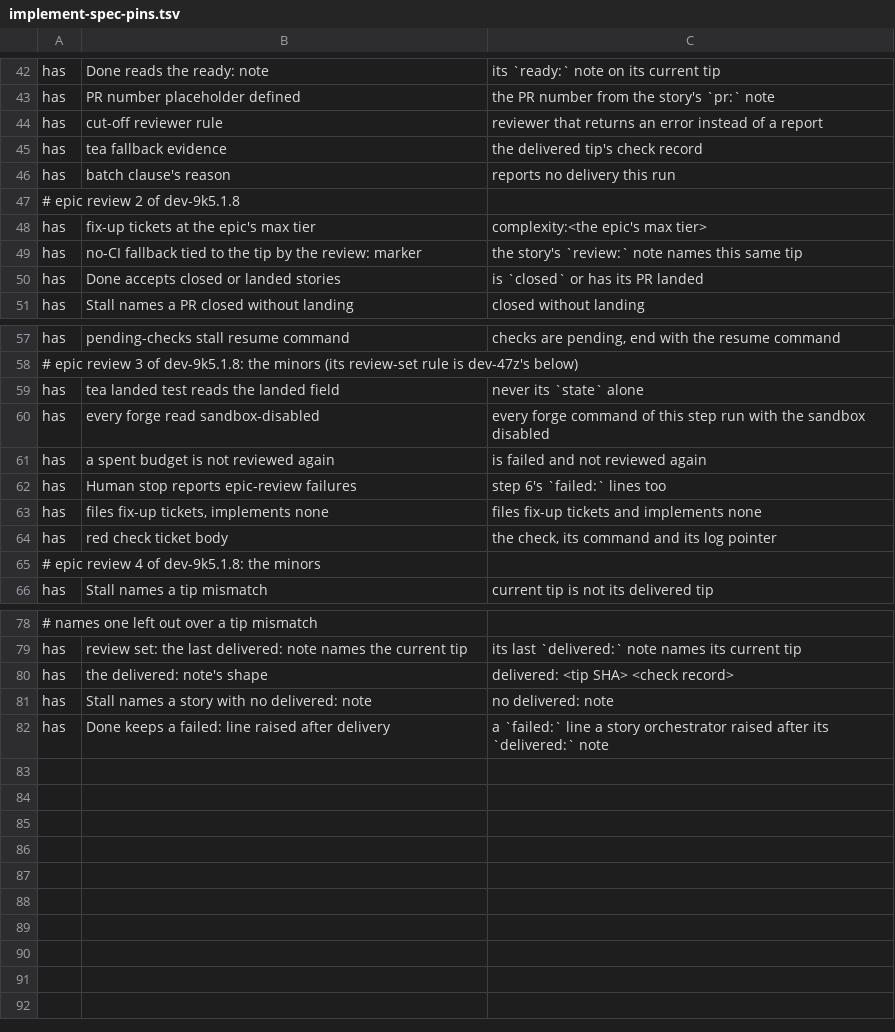
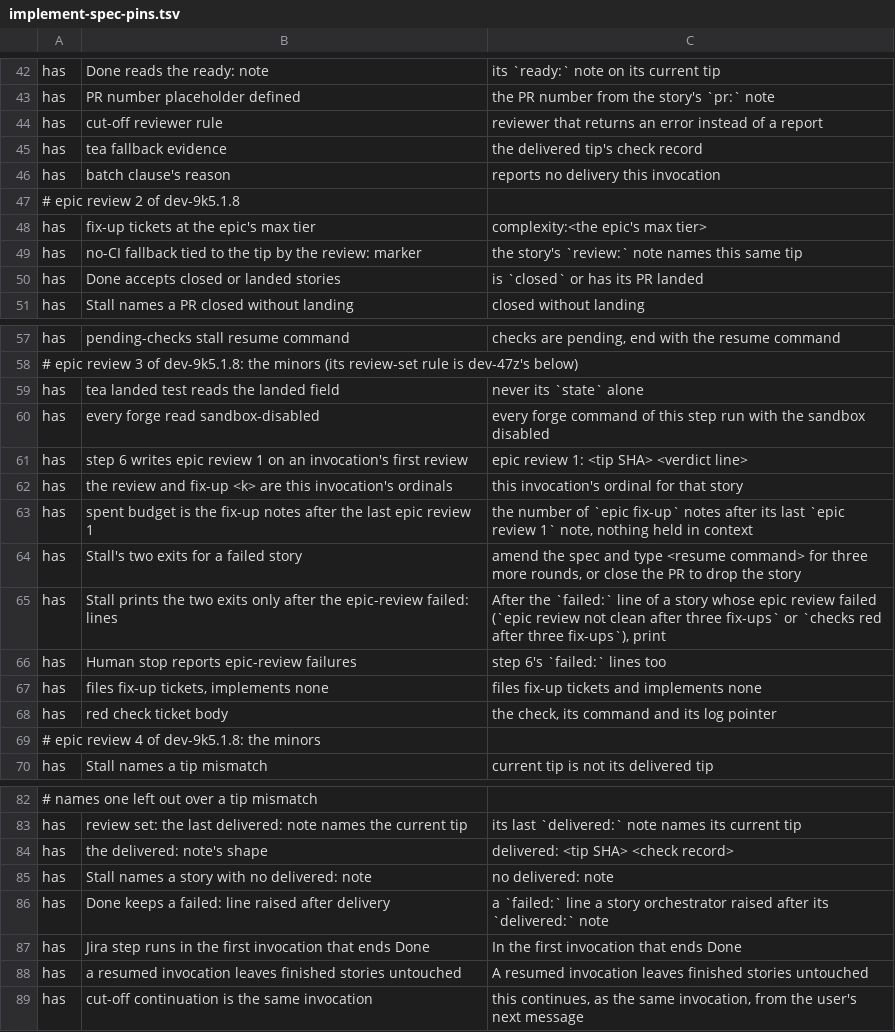
Before and after one commit to kai-matsuda/claude-dev-plugin, a TSV file: scripts/implement-spec-pins.tsv, drawn as a sheet; only a part is shown, gaps mark what is left out.

```diff
--- a/scripts/implement-spec-pins.tsv
+++ b/scripts/implement-spec-pins.tsv
@@ -45,3 +45,3 @@ has	cut-off reviewer rule	reviewer that returns an error instead of a report
 has	tea fallback evidence	the delivered tip's check record
-has	batch clause's reason	reports no delivery this run
+has	batch clause's reason	reports no delivery this invocation
 # epic review 2 of dev-9k5.1.8
@@ -60,3 +60,7 @@ has	tea landed test reads the landed field	never its `state` alone
 has	every forge read sandbox-disabled	every forge command of this step run with the sandbox disabled
-has	a spent budget is not reviewed again	is failed and not reviewed again
+has	step 6 writes epic review 1 on an invocation's first review	epic review 1: <tip SHA> <verdict line>
+has	the review and fix-up <k> are this invocation's ordinals	this invocation's ordinal for that story
+has	spent budget is the fix-up notes after the last epic review 1	the number of `epic fix-up` notes after its last `epic review 1` note, nothing held in context
+has	Stall's two exits for a failed story	amend the spec and type <resume command> for three more rounds, or close the PR to drop the story
+has	Stall prints the two exits only after the epic-review failed: lines	After the `failed:` line of a story whose epic review failed (`epic review not clean after three fix-ups` or `checks red after three fix-ups`), print
 has	Human stop reports epic-review failures	step 6's `failed:` lines too
@@ -82 +86,4 @@ has	Stall names a story with no delivered: note	no delivered: note
 has	Done keeps a failed: line raised after delivery	a `failed:` line a story orchestrator raised after its `delivered:` note
+has	Jira step runs in the first invocation that ends Done	In the first invocation that ends Done
+has	a resumed invocation leaves finished stories untouched	A resumed invocation leaves finished stories untouched
+has	cut-off continuation is the same invocation	this continues, as the same invocation, from the user's next message
```
Also changed, not shown: 8 other files.
